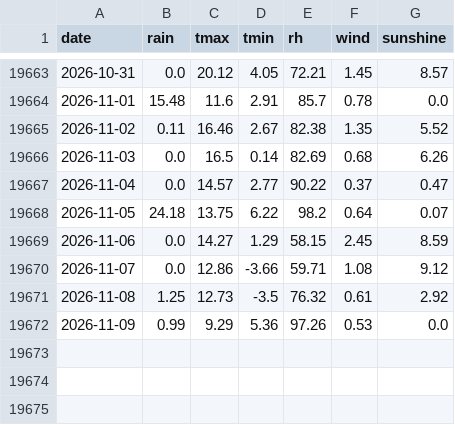
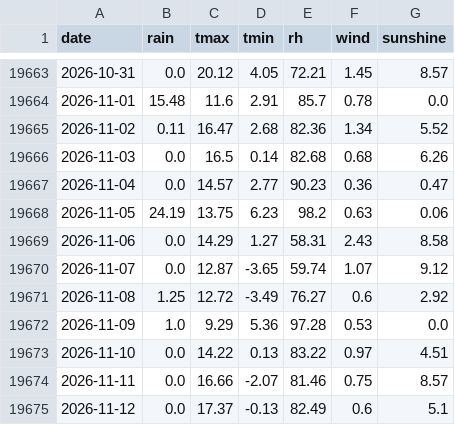
Before and after one commit to han4898-glitch/sungju-water, a CSV file: data/weather_kma_auto_4773011311.csv, drawn as a sheet; only a part is shown, gaps mark what is left out.

```diff
--- a/data/weather_kma_auto_4773011311.csv
+++ b/data/weather_kma_auto_4773011311.csv
@@ -19664,9 +19664,12 @@ date,rain,tmax,tmin,rh,wind,sunshine
 2026-11-01,15.48,11.6,2.91,85.7,0.78,0.0
-2026-11-02,0.11,16.46,2.67,82.38,1.35,5.52
-2026-11-03,0.0,16.5,0.14,82.69,0.68,6.26
-2026-11-04,0.0,14.57,2.77,90.22,0.37,0.47
-2026-11-05,24.18,13.75,6.22,98.2,0.64,0.07
-2026-11-06,0.0,14.27,1.29,58.15,2.45,8.59
-2026-11-07,0.0,12.86,-3.66,59.71,1.08,9.12
-2026-11-08,1.25,12.73,-3.5,76.32,0.61,2.92
-2026-11-09,0.99,9.29,5.36,97.26,0.53,0.0
+2026-11-02,0.11,16.47,2.68,82.36,1.34,5.52
+2026-11-03,0.0,16.5,0.14,82.68,0.68,6.26
+2026-11-04,0.0,14.57,2.77,90.23,0.36,0.47
+2026-11-05,24.19,13.75,6.23,98.2,0.63,0.06
+2026-11-06,0.0,14.29,1.27,58.31,2.43,8.58
+2026-11-07,0.0,12.87,-3.65,59.74,1.07,9.12
+2026-11-08,1.25,12.72,-3.49,76.27,0.6,2.92
+2026-11-09,1.0,9.29,5.36,97.28,0.53,0.0
+2026-11-10,0.0,14.22,0.13,83.22,0.97,4.51
+2026-11-11,0.0,16.66,-2.07,81.46,0.75,8.57
+2026-11-12,0.0,17.37,-0.13,82.49,0.6,5.1
```
Also changed, not shown: data/weather_kma_auto_2726010001.csv, data/weather_kma_auto_4713010024.csv, 14 other files.
